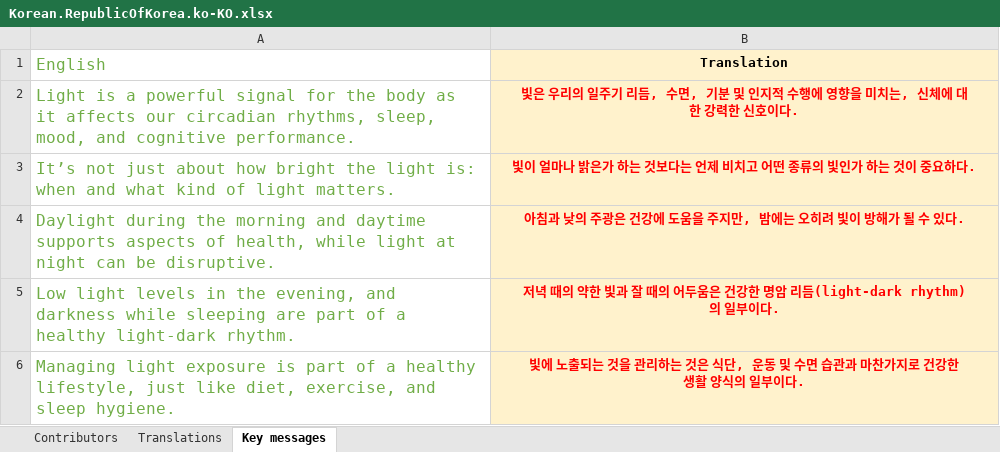
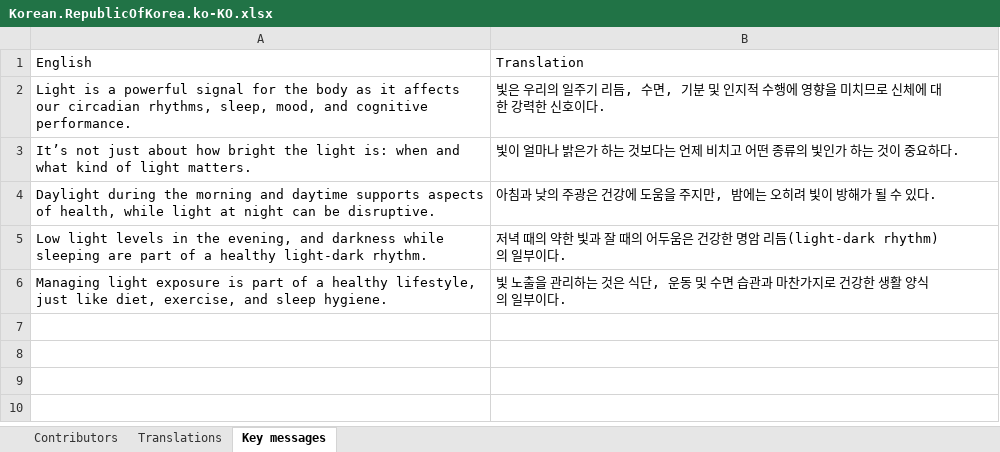
Before and after one commit to tscnlab/LadenburgConsensusStatements, an Excel workbook: assets/translations/Korean.RepublicOfKorea.ko-KO.xlsx, sheet Key messages, drawn as a sheet; values as stored, in another font and other column widths than the file's, no borders; the diff names each change by its address in the sheet, - before the commit and + after, or states it on an @@ line.

```diff
--- a/assets/translations/Korean.RepublicOfKorea.ko-KO.xlsx (sheet Key messages)
+++ b/assets/translations/Korean.RepublicOfKorea.ko-KO.xlsx (sheet Key messages)
-A1:A6 text colour: #70AD47
+A1:A6 text colour: black, text size: smaller
@@ B1:B6 fill: #FFF2CC → none, bold: on → off, alignment: center → left @@
-B2: …을 미치는, 신체에…
+B2: …을 미치므로 신체에…
-B2:B6 text colour: #FF0000
+B2:B6 text colour: black
-B6: 빛에 노출되는 것을 관리…
+B6: 빛 노출을 관리…
```
Also changed, not shown: sheet Translations, sheet Contributors.
